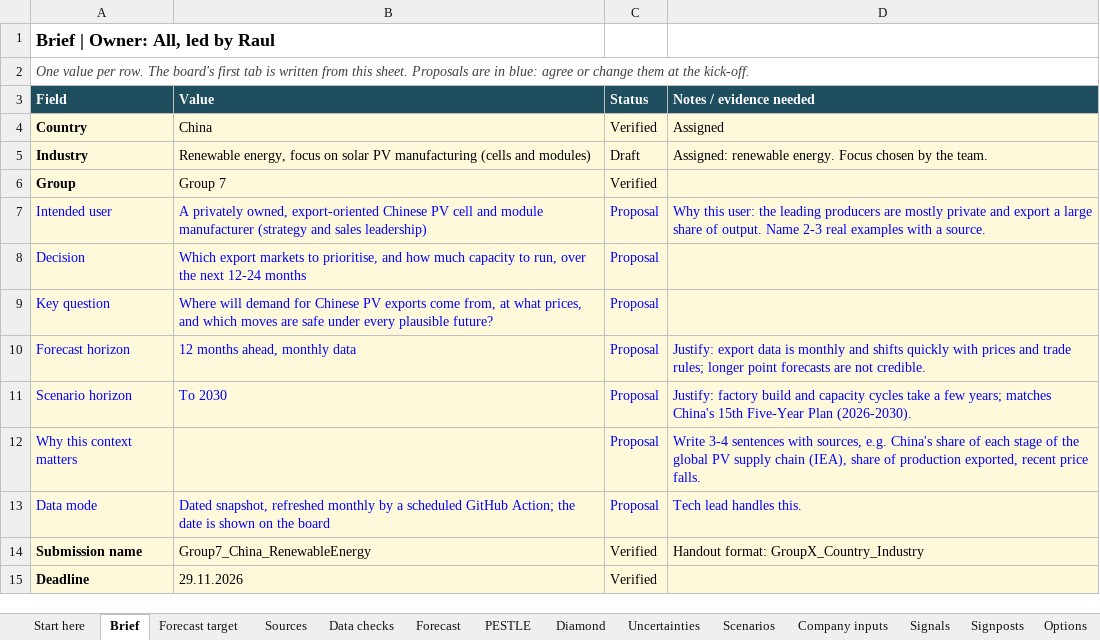
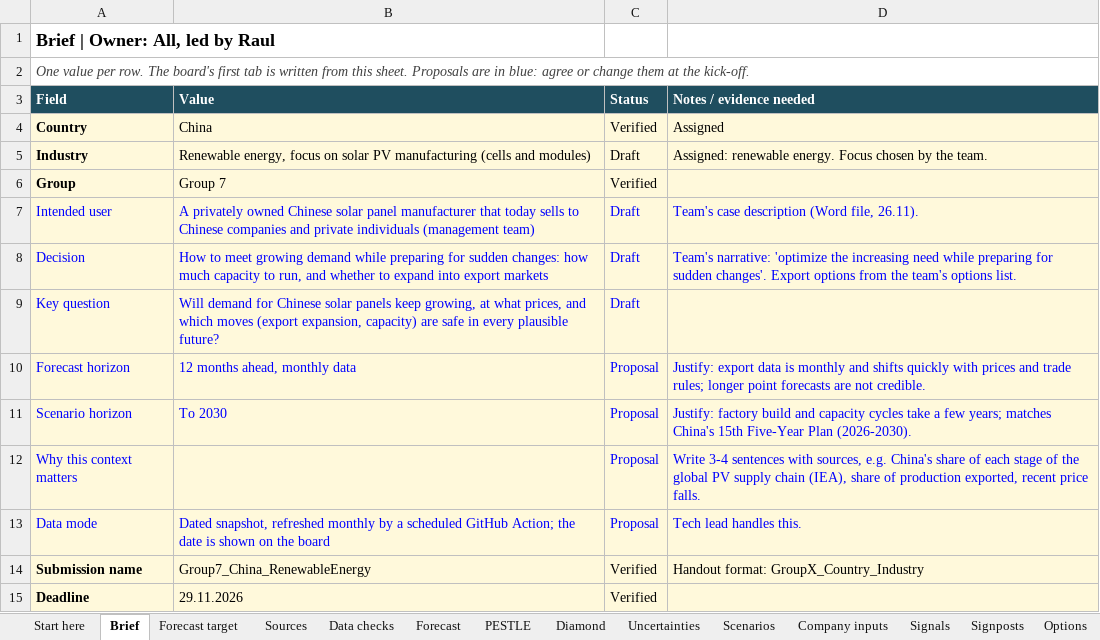
Before and after one commit to raulnjjoshi-hub/china-solar-bi, an Excel workbook: content/team.xlsx, sheet Brief, drawn as a sheet; values as stored, in another font and other column widths than the file's, no borders; the diff names each change by its address in the sheet, - before the commit and + after, or states it on an @@ line.

Commit message:
Align case with team: manufacturer selling mainly in China, deciding capacity and export expansion. Export share 20% (illustrative); limits explain exports as the industry indicator.

```diff
--- a/content/team.xlsx (sheet Brief)
+++ b/content/team.xlsx (sheet Brief)
-B7 (Value): A privately owned, export-oriented Chinese PV cell and module manufacturer (strategy and sales leadership)
+B7 (Value): A privately owned Chinese solar panel manufacturer that today sells to Chinese companies and private individuals (management team)
-C7:C9 (Status): Proposal
+C7:C9 (Status): Draft
-D7 (Notes / evidence needed): Why this user: the leading producers are mostly private and export a large share of output. Name 2-3 real examples with a source.
+D7 (Notes / evidence needed): Team's case description (Word file, 26.11).
-B8 (Value): Which export markets to prioritise, and how much capacity to run, over the next 12-24 months
+B8 (Value): How to meet growing demand while preparing for sudden changes: how much capacity to run, and whether to expand into export markets
-D8 (Notes / evidence needed): (empty)
+D8 (Notes / evidence needed): Team's narrative: 'optimize the increasing need while preparing for sudden changes'. Export options from the team's options list.
-B9 (Value): Where will demand for Chinese PV exports come from, at what prices, and which moves are safe under every plausible…
+B9 (Value): Will demand for Chinese solar panels keep growing, at what prices, and which moves (export expansion, capacity) are safe in every plausible…
```
Also changed, not shown: sheet Company inputs, 3 other files.
